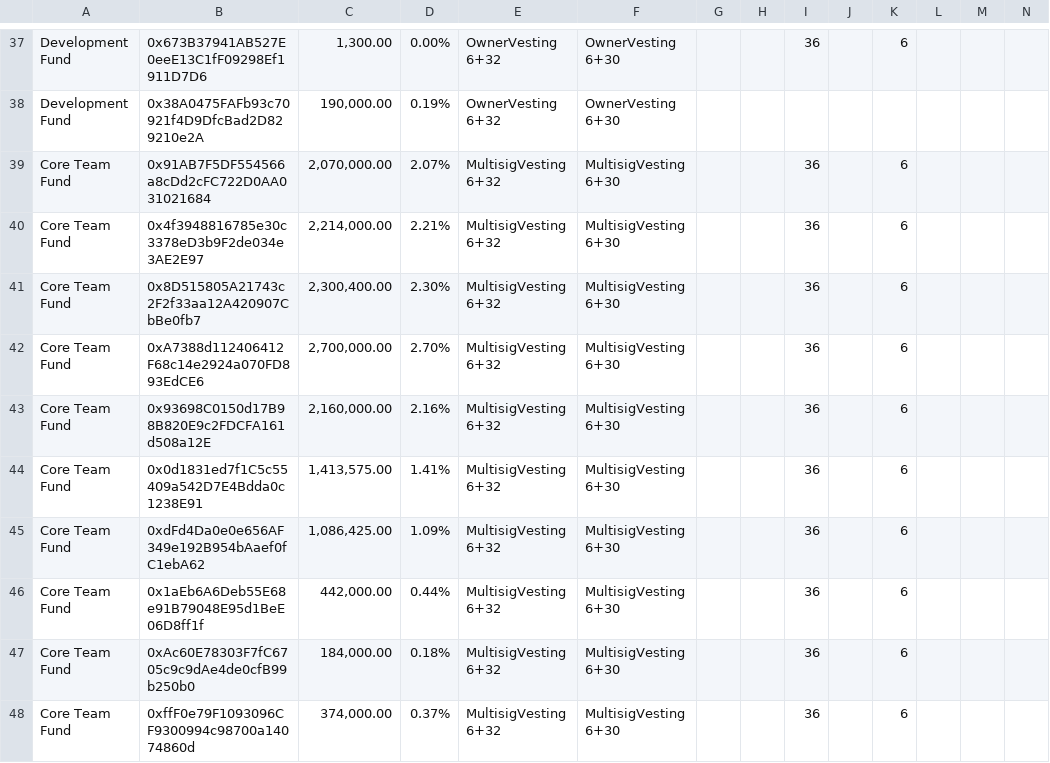
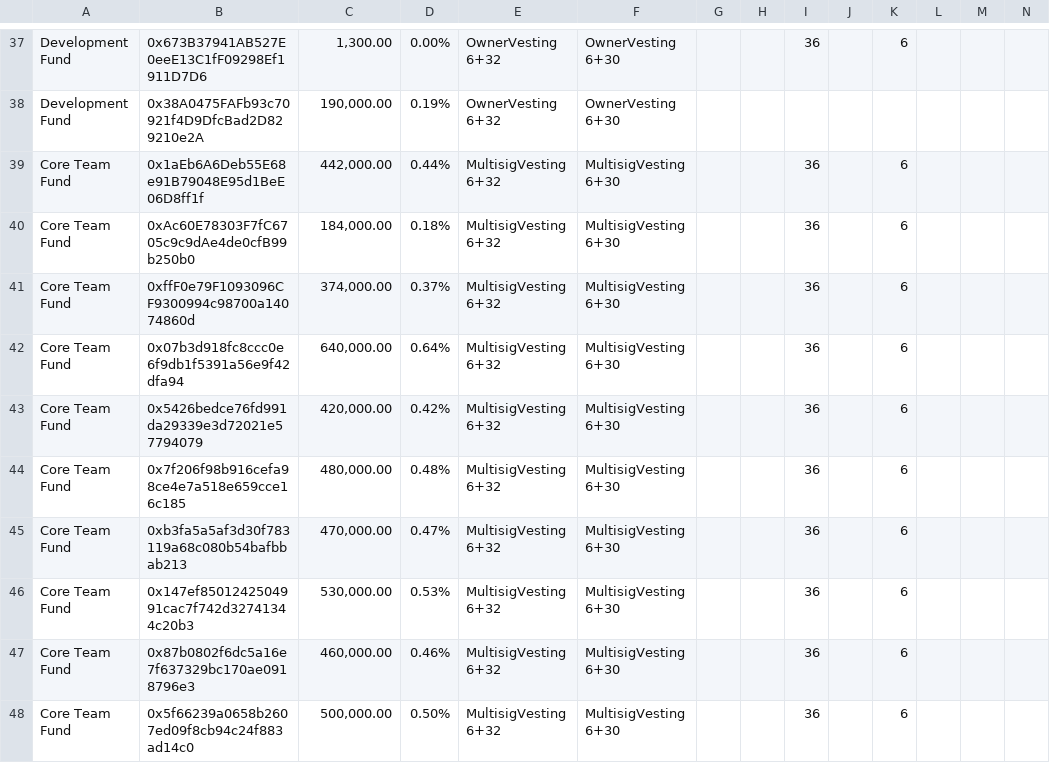
Before and after one commit to ethereagle1008/sov-protocol-contract, a CSV file: scripts/deployment/vestings_continue.csv, drawn as a sheet; only a part is shown, gaps mark what is left out; the shorter side is filled out with more unchanged rows; rows hold the shown columns only; the diff names each change by its address in the sheet, - before the commit and + after, or states it on an @@ line.

Commit message:
updated vestings_continue.csv

```diff
--- a/scripts/deployment/vestings_continue.csv
+++ b/scripts/deployment/vestings_continue.csv
-row 39: Core Team Fund | 0x91AB7F5DF554566a8cDd2cFC722D0AA031021684 | 2,070,000.00 | 2.07% | MultisigVesting 6+32 | MultisigVesting 6+30 |  |  | 36 |  | 6
-row 40: Core Team Fund | 0x4f3948816785e30c3378eD3b9F2de034e3AE2E97 | 2,214,000.00 | 2.21% | MultisigVesting 6+32 | MultisigVesting 6+30 |  |  | 36 |  | 6
-row 41: Core Team Fund | 0x8D515805A21743c2F2f33aa12A420907CbBe0fb7 | 2,300,400.00 | 2.30% | MultisigVesting 6+32 | MultisigVesting 6+30 |  |  | 36 |  | 6
-row 42: Core Team Fund | 0xA7388d112406412F68c14e2924a070FD893EdCE6 | 2,700,000.00 | 2.70% | MultisigVesting 6+32 | MultisigVesting 6+30 |  |  | 36 |  | 6
-row 43: Core Team Fund | 0x93698C0150d17B98B820E9c2FDCFA161d508a12E | 2,160,000.00 | 2.16% | MultisigVesting 6+32 | MultisigVesting 6+30 |  |  | 36 |  | 6
-row 44: Core Team Fund | 0x0d1831ed7f1C5c55409a542D7E4Bdda0c1238E91 | 1,413,575.00 | 1.41% | MultisigVesting 6+32 | MultisigVesting 6+30 |  |  | 36 |  | 6
-row 45: Core Team Fund | 0xdFd4Da0e0e656AF349e192B954bAaef0fC1ebA62 | 1,086,425.00 | 1.09% | MultisigVesting 6+32 | MultisigVesting 6+30 |  |  | 36 |  | 6
```
